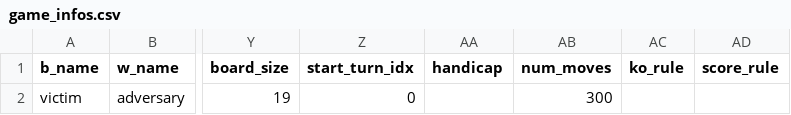
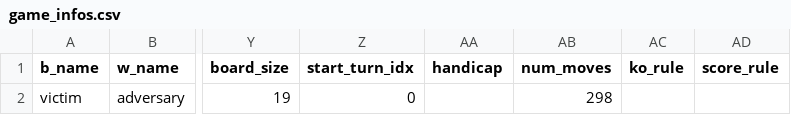
Before and after one commit to AlignmentResearch/KataGoVisualizer, a CSV file: sgf-viewer/public/sgfs/qualitative/game_infos.csv, drawn as a sheet; only a part is shown, gaps mark what is left out; the diff names each change by its address in the sheet, - before the commit and + after, or states it on an @@ line.

```diff
--- a/sgf-viewer/public/sgfs/qualitative/game_infos.csv
+++ b/sgf-viewer/public/sgfs/qualitative/game_infos.csv
-AB2 (num_moves): 300
+AB2 (num_moves): 298
```
Also changed, not shown: sgf-viewer/public/sgfs/no_search/game_infos.csv, 56 other files.
